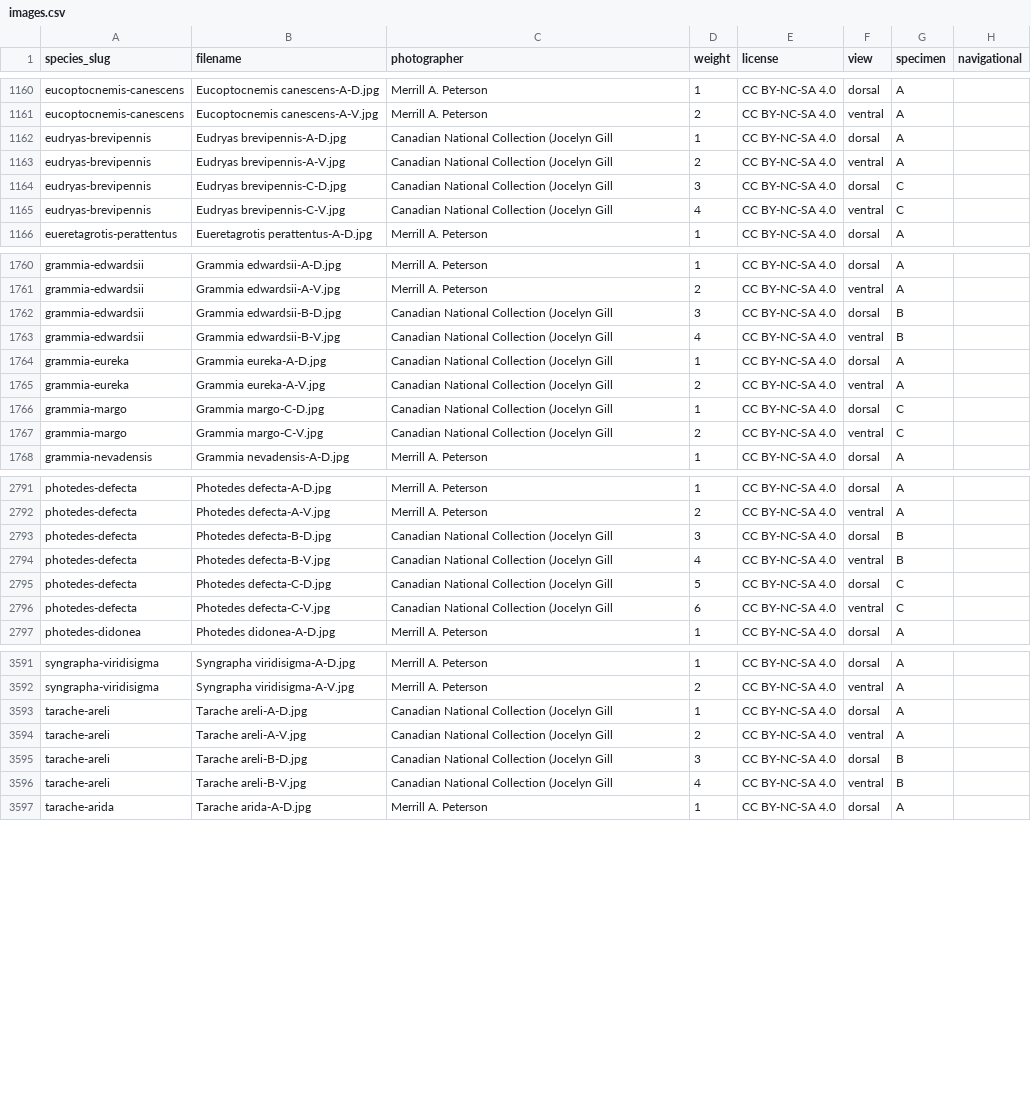
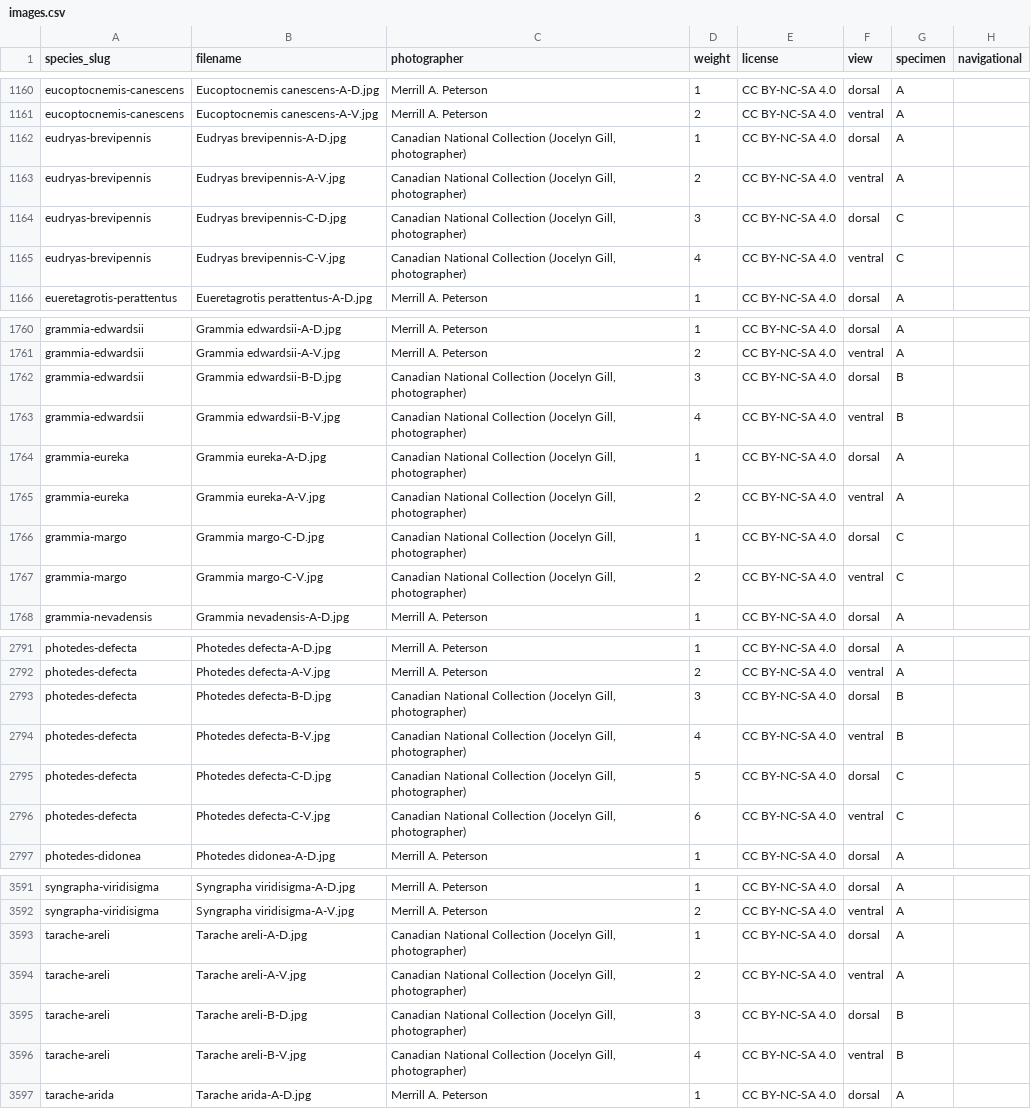
Before and after one commit to pnwinsects/pnwmoths, a CSV file: data/images.csv, drawn as a sheet; only a part is shown, gaps mark what is left out; the diff covers the shown part only.

```diff
--- a/data/images.csv
+++ b/data/images.csv
@@ -1161,6 +1161,6 @@ eucoptocnemis-canescens,Eucoptocnemis canescens-A-D.jpg,Merrill A. Peterson,1,CC
 eucoptocnemis-canescens,Eucoptocnemis canescens-A-V.jpg,Merrill A. Peterson,2,CC BY-NC-SA 4.0,ventral,A,
-eudryas-brevipennis,Eudryas brevipennis-A-D.jpg,Canadian National Collection (Jocelyn Gill,1,CC BY-NC-SA 4.0,dorsal,A,
-eudryas-brevipennis,Eudryas brevipennis-A-V.jpg,Canadian National Collection (Jocelyn Gill,2,CC BY-NC-SA 4.0,ventral,A,
-eudryas-brevipennis,Eudryas brevipennis-C-D.jpg,Canadian National Collection (Jocelyn Gill,3,CC BY-NC-SA 4.0,dorsal,C,
-eudryas-brevipennis,Eudryas brevipennis-C-V.jpg,Canadian National Collection (Jocelyn Gill,4,CC BY-NC-SA 4.0,ventral,C,
+eudryas-brevipennis,Eudryas brevipennis-A-D.jpg,"Canadian National Collection (Jocelyn Gill, photographer)",1,CC BY-NC-SA 4.0,dorsal,A,
+eudryas-brevipennis,Eudryas brevipennis-A-V.jpg,"Canadian National Collection (Jocelyn Gill, photographer)",2,CC BY-NC-SA 4.0,ventral,A,
+eudryas-brevipennis,Eudryas brevipennis-C-D.jpg,"Canadian National Collection (Jocelyn Gill, photographer)",3,CC BY-NC-SA 4.0,dorsal,C,
+eudryas-brevipennis,Eudryas brevipennis-C-V.jpg,"Canadian National Collection (Jocelyn Gill, photographer)",4,CC BY-NC-SA 4.0,ventral,C,
 eueretagrotis-perattentus,Eueretagrotis perattentus-A-D.jpg,Merrill A. Peterson,1,CC BY-NC-SA 4.0,dorsal,A,
@@ -1761,8 +1761,8 @@ grammia-edwardsii,Grammia edwardsii-A-D.jpg,Merrill A. Peterson,1,CC BY-NC-SA 4.
 grammia-edwardsii,Grammia edwardsii-A-V.jpg,Merrill A. Peterson,2,CC BY-NC-SA 4.0,ventral,A,
-grammia-edwardsii,Grammia edwardsii-B-D.jpg,Canadian National Collection (Jocelyn Gill,3,CC BY-NC-SA 4.0,dorsal,B,
-grammia-edwardsii,Grammia edwardsii-B-V.jpg,Canadian National Collection (Jocelyn Gill,4,CC BY-NC-SA 4.0,ventral,B,
-grammia-eureka,Grammia eureka-A-D.jpg,Canadian National Collection (Jocelyn Gill,1,CC BY-NC-SA 4.0,dorsal,A,
-grammia-eureka,Grammia eureka-A-V.jpg,Canadian National Collection (Jocelyn Gill,2,CC BY-NC-SA 4.0,ventral,A,
-grammia-margo,Grammia margo-C-D.jpg,Canadian National Collection (Jocelyn Gill,1,CC BY-NC-SA 4.0,dorsal,C,
-grammia-margo,Grammia margo-C-V.jpg,Canadian National Collection (Jocelyn Gill,2,CC BY-NC-SA 4.0,ventral,C,
+grammia-edwardsii,Grammia edwardsii-B-D.jpg,"Canadian National Collection (Jocelyn Gill, photographer)",3,CC BY-NC-SA 4.0,dorsal,B,
+grammia-edwardsii,Grammia edwardsii-B-V.jpg,"Canadian National Collection (Jocelyn Gill, photographer)",4,CC BY-NC-SA 4.0,ventral,B,
+grammia-eureka,Grammia eureka-A-D.jpg,"Canadian National Collection (Jocelyn Gill, photographer)",1,CC BY-NC-SA 4.0,dorsal,A,
+grammia-eureka,Grammia eureka-A-V.jpg,"Canadian National Collection (Jocelyn Gill, photographer)",2,CC BY-NC-SA 4.0,ventral,A,
+grammia-margo,Grammia margo-C-D.jpg,"Canadian National Collection (Jocelyn Gill, photographer)",1,CC BY-NC-SA 4.0,dorsal,C,
+grammia-margo,Grammia margo-C-V.jpg,"Canadian National Collection (Jocelyn Gill, photographer)",2,CC BY-NC-SA 4.0,ventral,C,
 grammia-nevadensis,Grammia nevadensis-A-D.jpg,Merrill A. Peterson,1,CC BY-NC-SA 4.0,dorsal,A,
@@ -2792,6 +2792,6 @@ photedes-defecta,Photedes defecta-A-D.jpg,Merrill A. Peterson,1,CC BY-NC-SA 4.0,
 photedes-defecta,Photedes defecta-A-V.jpg,Merrill A. Peterson,2,CC BY-NC-SA 4.0,ventral,A,
-photedes-defecta,Photedes defecta-B-D.jpg,Canadian National Collection (Jocelyn Gill,3,CC BY-NC-SA 4.0,dorsal,B,
-photedes-defecta,Photedes defecta-B-V.jpg,Canadian National Collection (Jocelyn Gill,4,CC BY-NC-SA 4.0,ventral,B,
-photedes-defecta,Photedes defecta-C-D.jpg,Canadian National Collection (Jocelyn Gill,5,CC BY-NC-SA 4.0,dorsal,C,
-photedes-defecta,Photedes defecta-C-V.jpg,Canadian National Collection (Jocelyn Gill,6,CC BY-NC-SA 4.0,ventral,C,
+photedes-defecta,Photedes defecta-B-D.jpg,"Canadian National Collection (Jocelyn Gill, photographer)",3,CC BY-NC-SA 4.0,dorsal,B,
+photedes-defecta,Photedes defecta-B-V.jpg,"Canadian National Collection (Jocelyn Gill, photographer)",4,CC BY-NC-SA 4.0,ventral,B,
+photedes-defecta,Photedes defecta-C-D.jpg,"Canadian National Collection (Jocelyn Gill, photographer)",5,CC BY-NC-SA 4.0,dorsal,C,
+photedes-defecta,Photedes defecta-C-V.jpg,"Canadian National Collection (Jocelyn Gill, photographer)",6,CC BY-NC-SA 4.0,ventral,C,
 photedes-didonea,Photedes didonea-A-D.jpg,Merrill A. Peterson,1,CC BY-NC-SA 4.0,dorsal,A,
@@ -3592,6 +3592,6 @@ syngrapha-viridisigma,Syngrapha viridisigma-A-D.jpg,Merrill A. Peterson,1,CC BY-
 syngrapha-viridisigma,Syngrapha viridisigma-A-V.jpg,Merrill A. Peterson,2,CC BY-NC-SA 4.0,ventral,A,
-tarache-areli,Tarache areli-A-D.jpg,Canadian National Collection (Jocelyn Gill,1,CC BY-NC-SA 4.0,dorsal,A,
-tarache-areli,Tarache areli-A-V.jpg,Canadian National Collection (Jocelyn Gill,2,CC BY-NC-SA 4.0,ventral,A,
-tarache-areli,Tarache areli-B-D.jpg,Canadian National Collection (Jocelyn Gill,3,CC BY-NC-SA 4.0,dorsal,B,
-tarache-areli,Tarache areli-B-V.jpg,Canadian National Collection (Jocelyn Gill,4,CC BY-NC-SA 4.0,ventral,B,
+tarache-areli,Tarache areli-A-D.jpg,"Canadian National Collection (Jocelyn Gill, photographer)",1,CC BY-NC-SA 4.0,dorsal,A,
+tarache-areli,Tarache areli-A-V.jpg,"Canadian National Collection (Jocelyn Gill, photographer)",2,CC BY-NC-SA 4.0,ventral,A,
+tarache-areli,Tarache areli-B-D.jpg,"Canadian National Collection (Jocelyn Gill, photographer)",3,CC BY-NC-SA 4.0,dorsal,B,
+tarache-areli,Tarache areli-B-V.jpg,"Canadian National Collection (Jocelyn Gill, photographer)",4,CC BY-NC-SA 4.0,ventral,B,
 tarache-arida,Tarache arida-A-D.jpg,Merrill A. Peterson,1,CC BY-NC-SA 4.0,dorsal,A,
```
Also changed, not shown: 20 edited cells elsewhere in this file, 1 other file.
